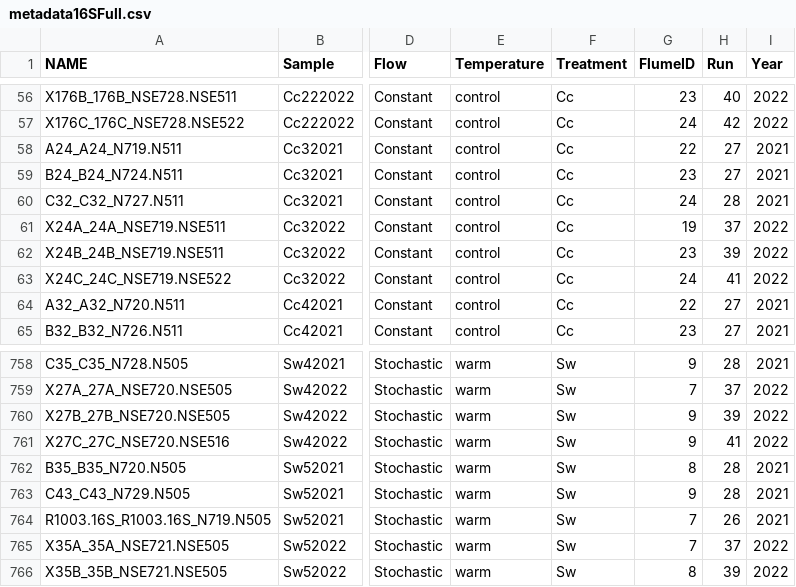
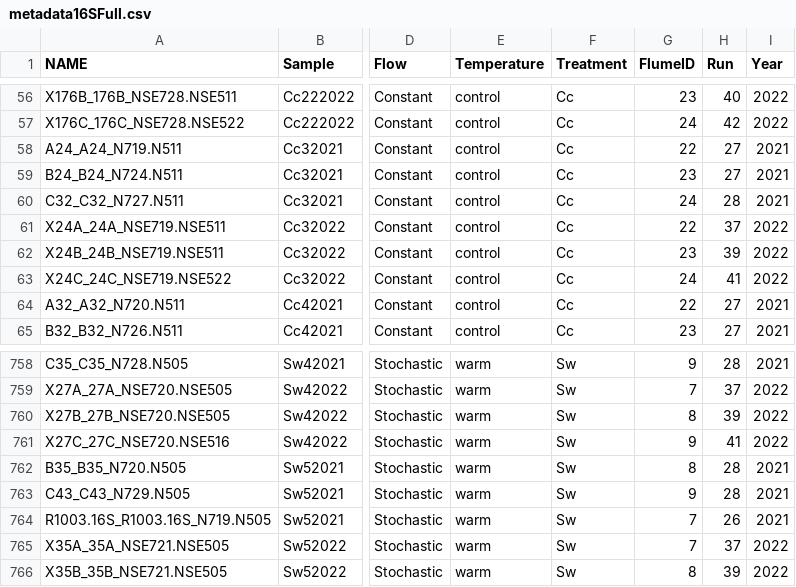
Before and after one commit to david-touch/Flume-mesocosms-biofilms, a CSV file: Data/metadata16SFull.csv, drawn as a sheet; only a part is shown, gaps mark what is left out; the diff names each change by its address in the sheet, - before the commit and + after, or states it on an @@ line.

```diff
--- a/Data/metadata16SFull.csv
+++ b/Data/metadata16SFull.csv
-G61 (FlumeID): 19
+G61 (FlumeID): 22
-G760 (FlumeID): 9
+G760 (FlumeID): 8
```
Also changed, not shown: 9 other files.
